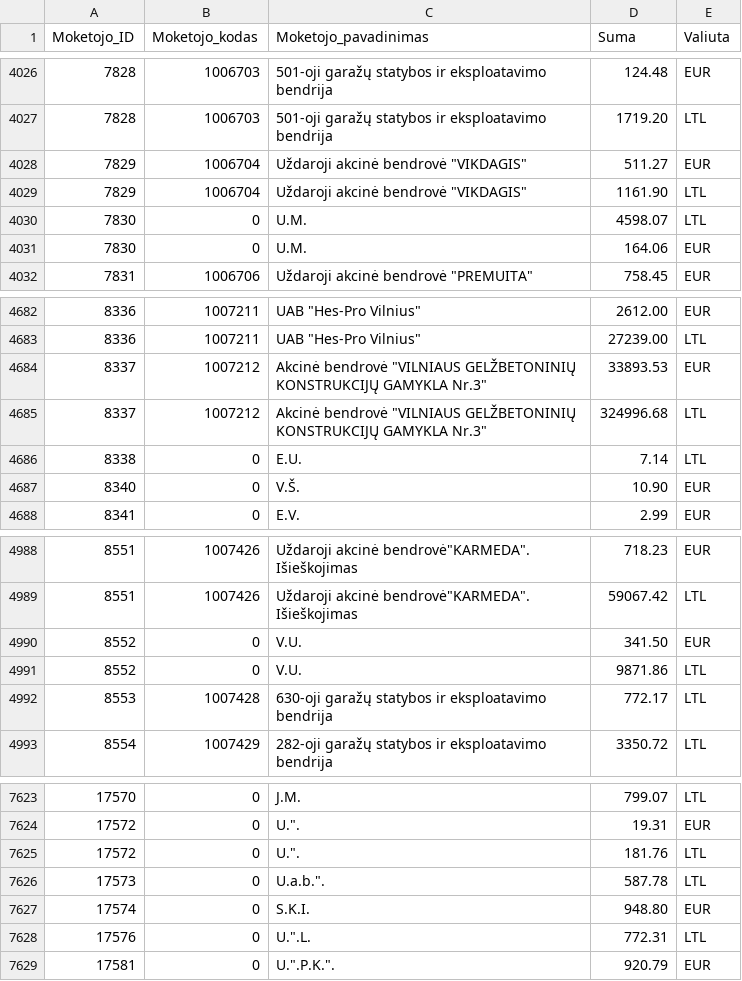
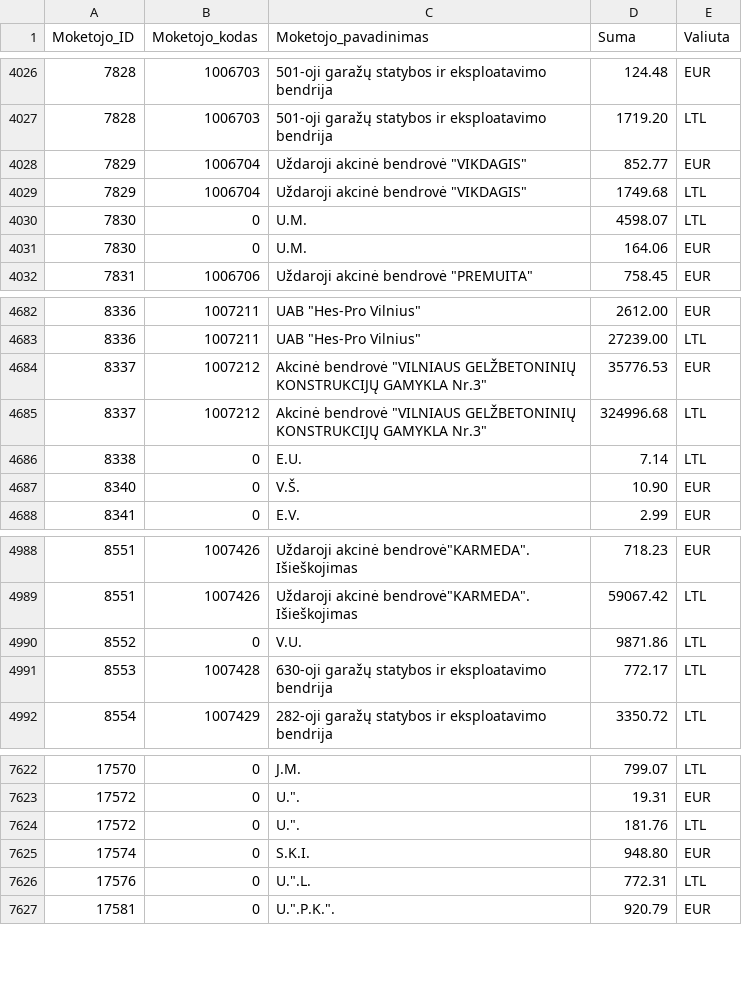
Before and after one commit to vilnius/zemesnuomossutartys, a TSV file: data/Sumos.tsv, drawn as a sheet; only a part is shown, gaps mark what is left out.

Commit message:
update

```diff
--- a/data/Sumos.tsv
+++ b/data/Sumos.tsv
@@ -4027,4 +4027,4 @@
 7828	1006703	501-oji garažų statybos ir eksploatavimo bendrija	1719.20	LTL
-7829	1006704	Uždaroji akcinė bendrovė "VIKDAGIS"	511.27	EUR
-7829	1006704	Uždaroji akcinė bendrovė "VIKDAGIS"	1161.90	LTL
+7829	1006704	Uždaroji akcinė bendrovė "VIKDAGIS"	852.77	EUR
+7829	1006704	Uždaroji akcinė bendrovė "VIKDAGIS"	1749.68	LTL
 7830	0	U.M.	4598.07	LTL
@@ -4683,3 +4683,3 @@
 8336	1007211	UAB "Hes-Pro Vilnius"	27239.00	LTL
-8337	1007212	Akcinė bendrovė "VILNIAUS GELŽBETONINIŲ KONSTRUKCIJŲ GAMYKLA Nr.3"	33893.53	EUR
+8337	1007212	Akcinė bendrovė "VILNIAUS GELŽBETONINIŲ KONSTRUKCIJŲ GAMYKLA Nr.3"	35776.53	EUR
 8337	1007212	Akcinė bendrovė "VILNIAUS GELŽBETONINIŲ KONSTRUKCIJŲ GAMYKLA Nr.3"	324996.68	LTL
@@ -4989,3 +4989,2 @@
 8551	1007426	Uždaroji akcinė bendrovė"KARMEDA". Išieškojimas	59067.42	LTL
-8552	0	V.U.	341.50	EUR
 8552	0	V.U.	9871.86	LTL
@@ -7625,3 +7624,2 @@
 17572	0	U.".	181.76	LTL
-17573	0	U.a.b.".	587.78	LTL
 17574	0	S.K.I.	948.80	EUR
```
